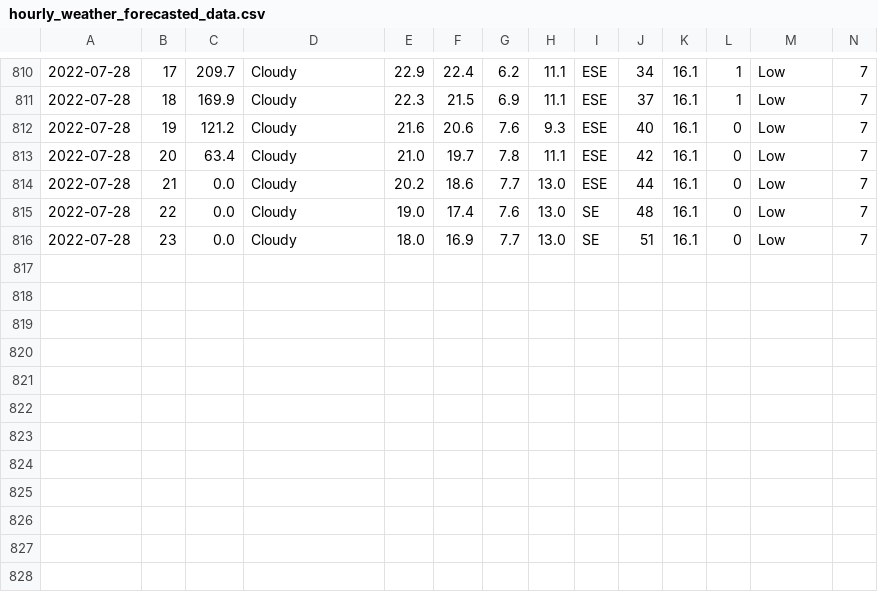
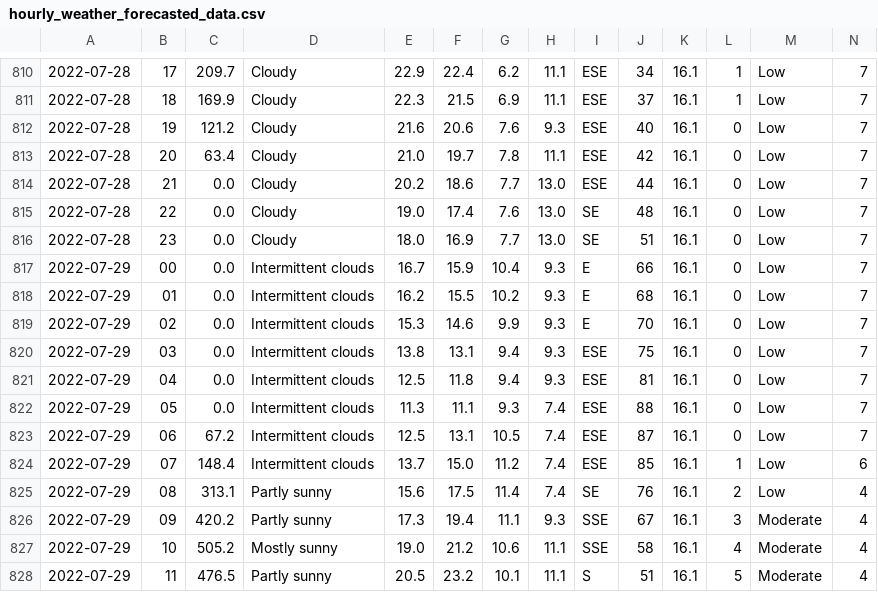
Before and after one commit to Mubeen31/solar-power-and-weather-data, a CSV file: hourly_weather_forecasted_data.csv, drawn as a sheet; only a part is shown, gaps mark what is left out; rows hold the shown columns only; the diff names each change by its address in the sheet, - before the commit and + after, or states it on an @@ line.

Commit message:
first commit

```diff
--- a/hourly_weather_forecasted_data.csv
+++ b/hourly_weather_forecasted_data.csv
+row 817: 2022-07-29 | 00 | 0.0 | Intermittent clouds | 16.7 | 15.9 | 10.4 | 9.3 | E | 66 | 16.1 | 0 | Low | 7
+row 818: 2022-07-29 | 01 | 0.0 | Intermittent clouds | 16.2 | 15.5 | 10.2 | 9.3 | E | 68 | 16.1 | 0 | Low | 7
+row 819: 2022-07-29 | 02 | 0.0 | Intermittent clouds | 15.3 | 14.6 | 9.9 | 9.3 | E | 70 | 16.1 | 0 | Low | 7
+row 820: 2022-07-29 | 03 | 0.0 | Intermittent clouds | 13.8 | 13.1 | 9.4 | 9.3 | ESE | 75 | 16.1 | 0 | Low | 7
+row 821: 2022-07-29 | 04 | 0.0 | Intermittent clouds | 12.5 | 11.8 | 9.4 | 9.3 | ESE | 81 | 16.1 | 0 | Low | 7
+row 822: 2022-07-29 | 05 | 0.0 | Intermittent clouds | 11.3 | 11.1 | 9.3 | 7.4 | ESE | 88 | 16.1 | 0 | Low | 7
+row 823: 2022-07-29 | 06 | 67.2 | Intermittent clouds | 12.5 | 13.1 | 10.5 | 7.4 | ESE | 87 | 16.1 | 0 | Low | 7
+row 824: 2022-07-29 | 07 | 148.4 | Intermittent clouds | 13.7 | 15.0 | 11.2 | 7.4 | ESE | 85 | 16.1 | 1 | Low | 6
+row 825: 2022-07-29 | 08 | 313.1 | Partly sunny | 15.6 | 17.5 | 11.4 | 7.4 | SE | 76 | 16.1 | 2 | Low | 4
+row 826: 2022-07-29 | 09 | 420.2 | Partly sunny | 17.3 | 19.4 | 11.1 | 9.3 | SSE | 67 | 16.1 | 3 | Moderate | 4
+row 827: 2022-07-29 | 10 | 505.2 | Mostly sunny | 19.0 | 21.2 | 10.6 | 11.1 | SSE | 58 | 16.1 | 4 | Moderate | 4
+row 828: 2022-07-29 | 11 | 476.5 | Partly sunny | 20.5 | 23.2 | 10.1 | 11.1 | S | 51 | 16.1 | 5 | Moderate | 4
```
